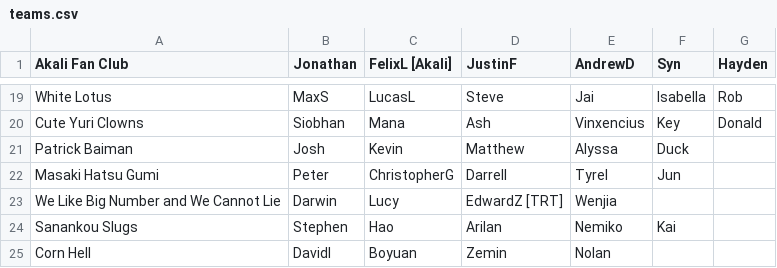
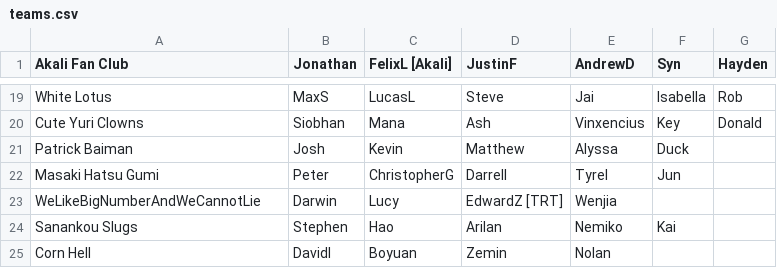
Before and after one commit to Redorangegamez/MJSTeamLeagueBot, a CSV file: teams.csv, drawn as a sheet; only a part is shown, gaps mark what is left out.

Commit message:
Update teams.csv

```diff
--- a/teams.csv
+++ b/teams.csv
@@ -22,3 +22,3 @@ Patrick Baiman,Josh,Kevin,Matthew,Alyssa,Duck,,
 Masaki Hatsu Gumi,Peter,ChristopherG,Darrell,Tyrel,Jun,,
-We Like Big Number and We Cannot Lie, Darwin, Lucy, EdwardZ [TRT], Wenjia,,,
+WeLikeBigNumberAndWeCannotLie,Darwin,Lucy,EdwardZ [TRT],Wenjia,,,
 Sanankou Slugs,Stephen,Hao,Arilan,Nemiko,Kai,,
```
